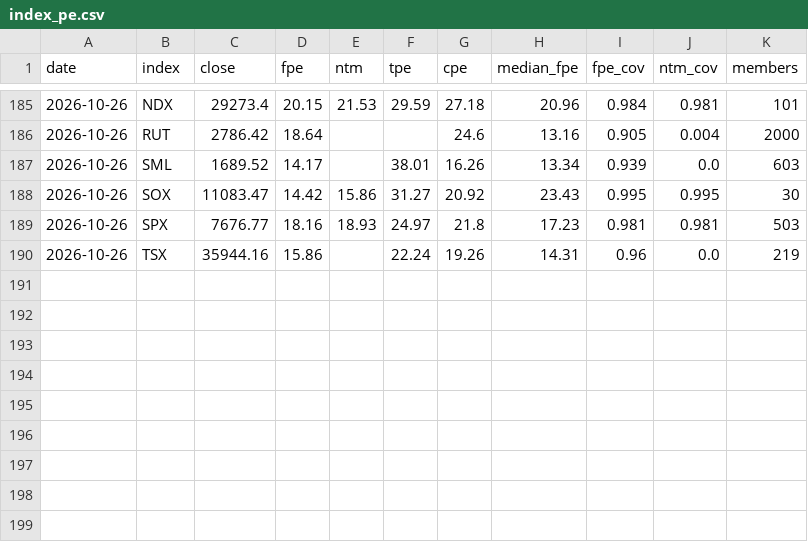
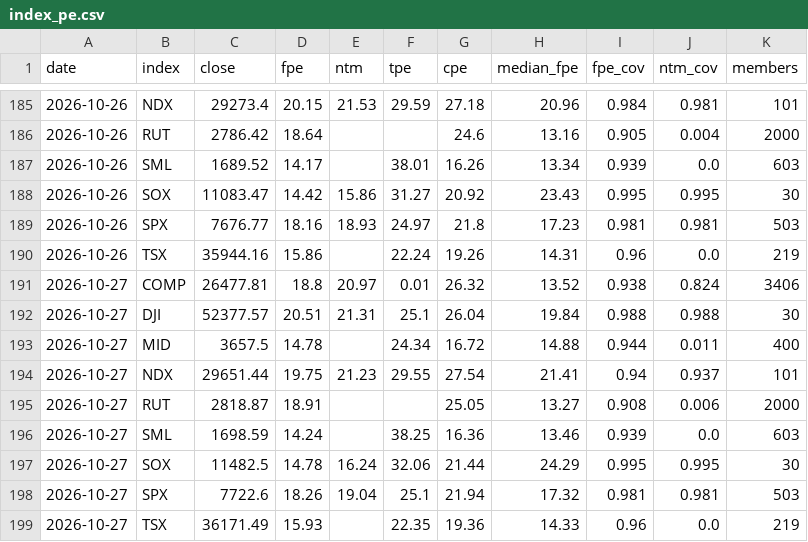
Before and after one commit to grey-techstack/financial-hub, a CSV file: data/history/index_pe.csv, drawn as a sheet; only a part is shown, gaps mark what is left out.

```diff
--- a/data/history/index_pe.csv
+++ b/data/history/index_pe.csv
@@ -190 +190,10 @@ date,index,close,fpe,ntm,tpe,cpe,median_fpe,fpe_cov,ntm_cov,members
 2026-10-26,TSX,35944.16,15.86,,22.24,19.26,14.31,0.96,0.0,219
+2026-10-27,COMP,26477.81,18.8,20.97,0.01,26.32,13.52,0.938,0.824,3406
+2026-10-27,DJI,52377.57,20.51,21.31,25.1,26.04,19.84,0.988,0.988,30
+2026-10-27,MID,3657.5,14.78,,24.34,16.72,14.88,0.944,0.011,400
+2026-10-27,NDX,29651.44,19.75,21.23,29.55,27.54,21.41,0.94,0.937,101
+2026-10-27,RUT,2818.87,18.91,,,25.05,13.27,0.908,0.006,2000
+2026-10-27,SML,1698.59,14.24,,38.25,16.36,13.46,0.939,0.0,603
+2026-10-27,SOX,11482.5,14.78,16.24,32.06,21.44,24.29,0.995,0.995,30
+2026-10-27,SPX,7722.6,18.26,19.04,25.1,21.94,17.32,0.981,0.981,503
+2026-10-27,TSX,36171.49,15.93,,22.35,19.36,14.33,0.96,0.0,219
```
Also changed, not shown: 11 other files.
